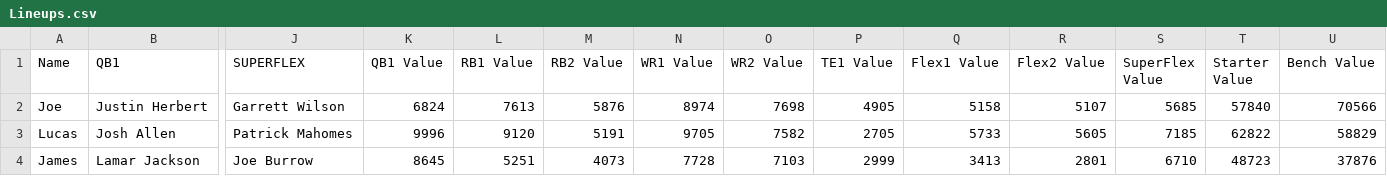
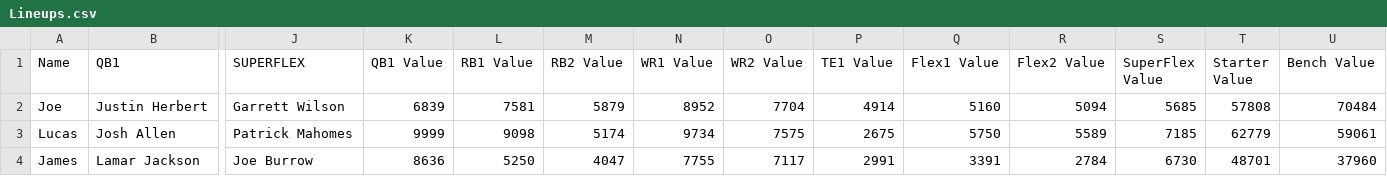
Before and after one commit to lalder95/AGS_Data, a CSV file: CSV/Lineups.csv, drawn as a sheet; only a part is shown, gaps mark what is left out; the diff covers the shown part only; the diff names each change by its address in the sheet, - before the commit and + after, or states it on an @@ line.

```diff
--- a/CSV/Lineups.csv
+++ b/CSV/Lineups.csv
-K2 (QB1 Value): 6824
+K2 (QB1 Value): 6839
-L2 (RB1 Value): 7613
+L2 (RB1 Value): 7581
-M2 (RB2 Value): 5876
+M2 (RB2 Value): 5879
-N2 (WR1 Value): 8974
+N2 (WR1 Value): 8952
-O2 (WR2 Value): 7698
+O2 (WR2 Value): 7704
-P2 (TE1 Value): 4905
+P2 (TE1 Value): 4914
-Q2 (Flex1 Value): 5158
+Q2 (Flex1 Value): 5160
-R2 (Flex2 Value): 5107
+R2 (Flex2 Value): 5094
-T2 (Starter Value): 57840
+T2 (Starter Value): 57808
-U2 (Bench Value): 70566
+U2 (Bench Value): 70484
-K3 (QB1 Value): 9996
+K3 (QB1 Value): 9999
-L3 (RB1 Value): 9120
+L3 (RB1 Value): 9098
-M3 (RB2 Value): 5191
+M3 (RB2 Value): 5174
-N3 (WR1 Value): 9705
+N3 (WR1 Value): 9734
-O3 (WR2 Value): 7582
+O3 (WR2 Value): 7575
-P3 (TE1 Value): 2705
+P3 (TE1 Value): 2675
-Q3 (Flex1 Value): 5733
+Q3 (Flex1 Value): 5750
-R3 (Flex2 Value): 5605
+R3 (Flex2 Value): 5589
-T3 (Starter Value): 62822
+T3 (Starter Value): 62779
-U3 (Bench Value): 58829
+U3 (Bench Value): 59061
-K4 (QB1 Value): 8645
+K4 (QB1 Value): 8636
-L4 (RB1 Value): 5251
+L4 (RB1 Value): 5250
-M4 (RB2 Value): 4073
+M4 (RB2 Value): 4047
-N4 (WR1 Value): 7728
+N4 (WR1 Value): 7755
-O4 (WR2 Value): 7103
+O4 (WR2 Value): 7117
-P4 (TE1 Value): 2999
+P4 (TE1 Value): 2991
-Q4 (Flex1 Value): 3413
+Q4 (Flex1 Value): 3391
-R4 (Flex2 Value): 2801
+R4 (Flex2 Value): 2784
-S4 (SuperFlex Value): 6710
+S4 (SuperFlex Value): 6730
-T4 (Starter Value): 48723
+T4 (Starter Value): 48701
-U4 (Bench Value): 37876
+U4 (Bench Value): 37960
```
Also changed, not shown: 101 edited cells elsewhere in this file, CSV/Managers.csv, CSV/MatchupHistory.csv, 2 other files.
